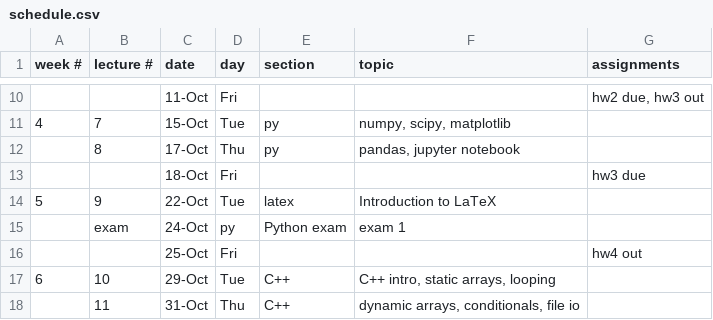
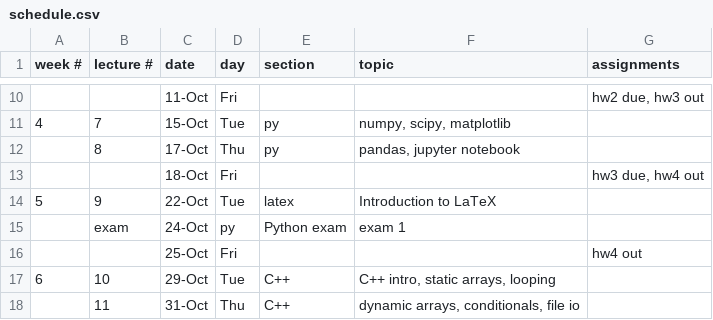
Before and after one commit to CME211/notes, a CSV file: schedule.csv, drawn as a sheet; only a part is shown, gaps mark what is left out.

Commit message:
Added hw4 release date.

```diff
--- a/schedule.csv
+++ b/schedule.csv
@@ -12,3 +12,3 @@ week #,lecture #,date,day,section,topic,assignments
  ,8,17-Oct,Thu,py,"pandas, jupyter notebook",
- , ,18-Oct,Fri,,,hw3 due
+ , ,18-Oct,Fri,,,"hw3 due, hw4 out"
 5,9,22-Oct,Tue,latex,Introduction to LaTeX
```
